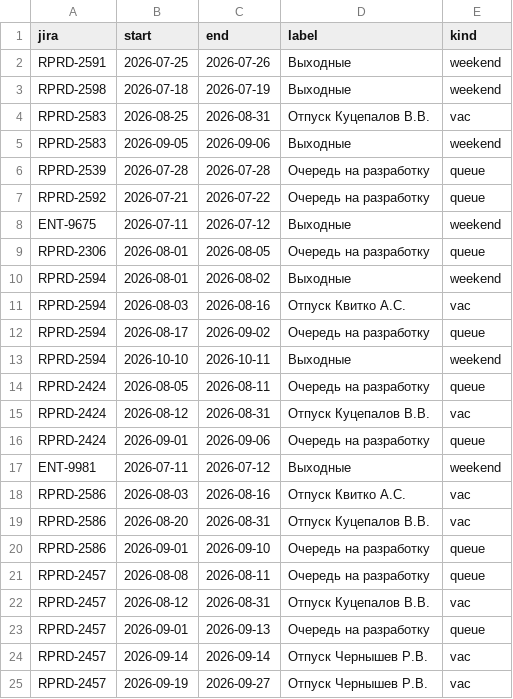
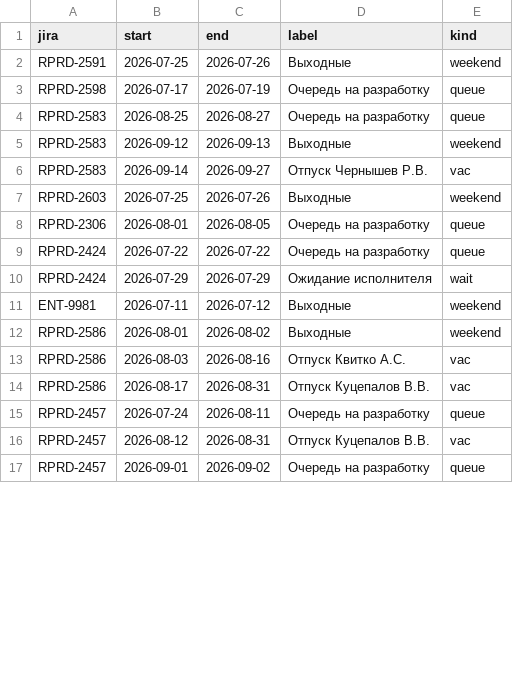
Before and after one commit to kvitkoas-sudo/tech366, a CSV file: road-map-2026/gaps.csv, drawn as a sheet; only a part is shown; the diff covers the shown part only.

Commit message:
2603 выполнена; ENT-9675 тест 28-29.07; цепочка 2306->2593->2592

```diff
--- a/road-map-2026/gaps.csv
+++ b/road-map-2026/gaps.csv
@@ -2,24 +2,16 @@
 RPRD-2591;2026-07-25;2026-07-26;Выходные;weekend
-RPRD-2598;2026-07-18;2026-07-19;Выходные;weekend
-RPRD-2583;2026-08-25;2026-08-31;Отпуск Куцепалов В.В.;vac
-RPRD-2583;2026-09-05;2026-09-06;Выходные;weekend
-RPRD-2539;2026-07-28;2026-07-28;Очередь на разработку;queue
-RPRD-2592;2026-07-21;2026-07-22;Очередь на разработку;queue
-ENT-9675;2026-07-11;2026-07-12;Выходные;weekend
+RPRD-2598;2026-07-17;2026-07-19;Очередь на разработку;queue
+RPRD-2583;2026-08-25;2026-08-27;Очередь на разработку;queue
+RPRD-2583;2026-09-12;2026-09-13;Выходные;weekend
+RPRD-2583;2026-09-14;2026-09-27;Отпуск Чернышев Р.В.;vac
+RPRD-2603;2026-07-25;2026-07-26;Выходные;weekend
 RPRD-2306;2026-08-01;2026-08-05;Очередь на разработку;queue
-RPRD-2594;2026-08-01;2026-08-02;Выходные;weekend
-RPRD-2594;2026-08-03;2026-08-16;Отпуск Квитко А.С.;vac
-RPRD-2594;2026-08-17;2026-09-02;Очередь на разработку;queue
-RPRD-2594;2026-10-10;2026-10-11;Выходные;weekend
-RPRD-2424;2026-08-05;2026-08-11;Очередь на разработку;queue
-RPRD-2424;2026-08-12;2026-08-31;Отпуск Куцепалов В.В.;vac
-RPRD-2424;2026-09-01;2026-09-06;Очередь на разработку;queue
+RPRD-2424;2026-07-22;2026-07-22;Очередь на разработку;queue
+RPRD-2424;2026-07-29;2026-07-29;Ожидание исполнителя;wait
 ENT-9981;2026-07-11;2026-07-12;Выходные;weekend
+RPRD-2586;2026-08-01;2026-08-02;Выходные;weekend
 RPRD-2586;2026-08-03;2026-08-16;Отпуск Квитко А.С.;vac
-RPRD-2586;2026-08-20;2026-08-31;Отпуск Куцепалов В.В.;vac
-RPRD-2586;2026-09-01;2026-09-10;Очередь на разработку;queue
-RPRD-2457;2026-08-08;2026-08-11;Очередь на разработку;queue
+RPRD-2586;2026-08-17;2026-08-31;Отпуск Куцепалов В.В.;vac
+RPRD-2457;2026-07-24;2026-08-11;Очередь на разработку;queue
 RPRD-2457;2026-08-12;2026-08-31;Отпуск Куцепалов В.В.;vac
-RPRD-2457;2026-09-01;2026-09-13;Очередь на разработку;queue
-RPRD-2457;2026-09-14;2026-09-14;Отпуск Чернышев Р.В.;vac
-RPRD-2457;2026-09-19;2026-09-27;Отпуск Чернышев Р.В.;vac
+RPRD-2457;2026-09-01;2026-09-02;Очередь на разработку;queue
```
Also changed, not shown: 10 added rows, 3 removed rows and 32 edited cells elsewhere in this file.
